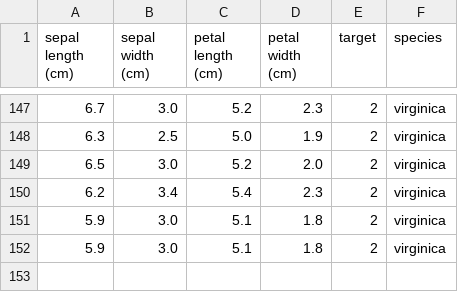
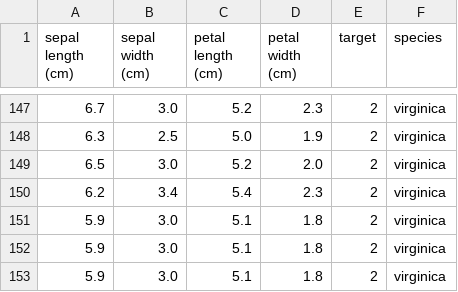
Before and after one commit to kevintanus2000/Eksperimen_SML_Kevin-Tanus, a CSV file: iris_raw.csv, drawn as a sheet; only a part is shown, gaps mark what is left out.

Commit message:
Add duplicate entry for virginica species

```diff
--- a/iris_raw.csv
+++ b/iris_raw.csv
@@ -152 +152,2 @@ sepal length (cm),sepal width (cm),petal length (cm),petal width (cm),target,spe
 5.9,3.0,5.1,1.8,2,virginica
+5.9,3.0,5.1,1.8,2,virginica
```
